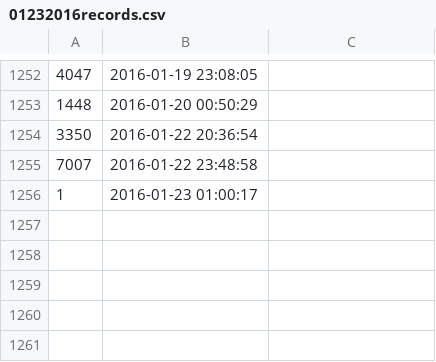
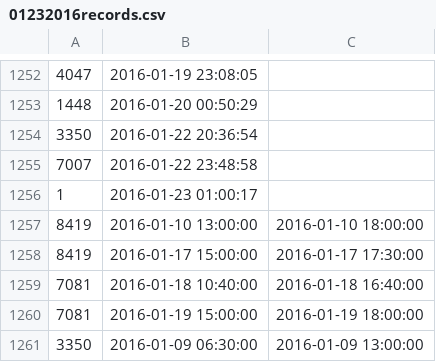
Before and after one commit to Team3128/attendance-data, a CSV file: 01232016records.csv, drawn as a sheet; only a part is shown, gaps mark what is left out.

Commit message:
Manual entries for 01232016

```diff
--- a/01232016records.csv
+++ b/01232016records.csv
@@ -1256 +1256,6 @@
 1,2016-01-23 01:00:17,
+8419,2016-01-10 13:00:00,2016-01-10 18:00:00
+8419,2016-01-17 15:00:00,2016-01-17 17:30:00
+7081,2016-01-18 10:40:00,2016-01-18 16:40:00
+7081,2016-01-19 15:00:00,2016-01-19 18:00:00
+3350,2016-01-09 06:30:00,2016-01-09 13:00:00
```
Also changed, not shown: 01232016summary.csv, 1 other file.
